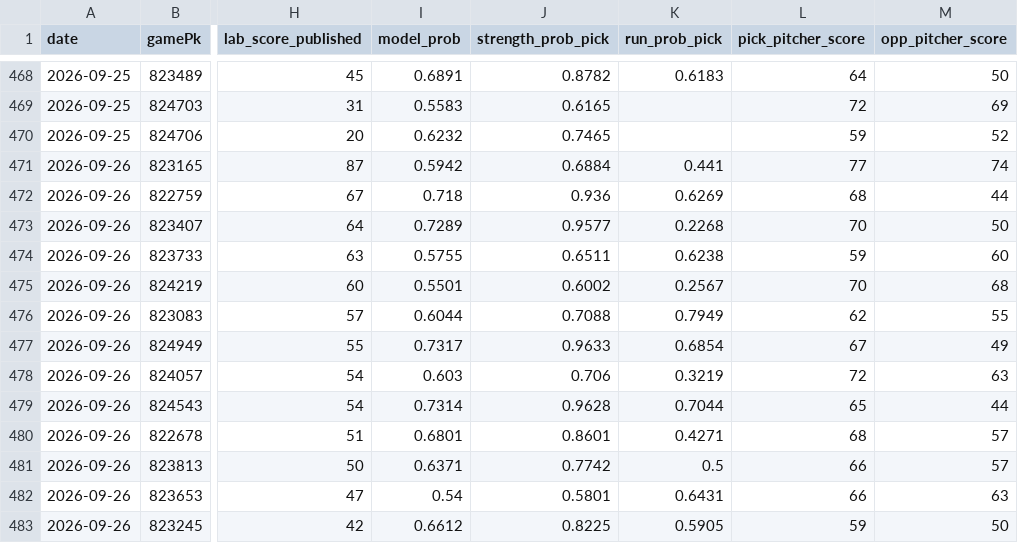
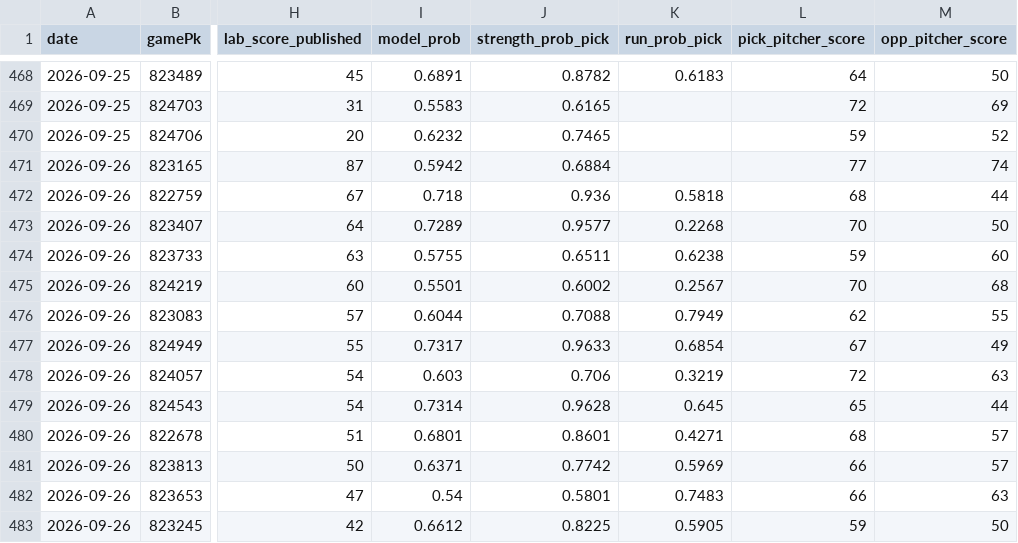
Before and after one commit to flychico/lydiaslab, a CSV file: data/calibration/lab_rating_inputs_log.csv, drawn as a sheet; only a part is shown, gaps mark what is left out; the diff names each change by its address in the sheet, - before the commit and + after, or states it on an @@ line.

```diff
--- a/data/calibration/lab_rating_inputs_log.csv
+++ b/data/calibration/lab_rating_inputs_log.csv
-K471 (run_prob_pick): 0.441
+K471 (run_prob_pick): (empty)
-K472 (run_prob_pick): 0.6269
+K472 (run_prob_pick): 0.5818
-K479 (run_prob_pick): 0.7044
+K479 (run_prob_pick): 0.645
-K481 (run_prob_pick): 0.5
+K481 (run_prob_pick): 0.5969
-K482 (run_prob_pick): 0.6431
+K482 (run_prob_pick): 0.7483
```
Also changed, not shown: data/calibration/pitcher_data_log.csv, 51 other files.
